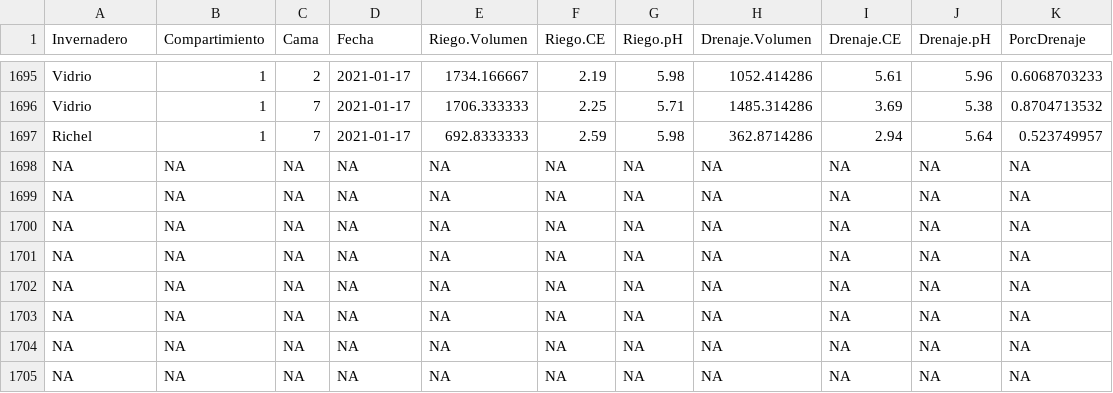
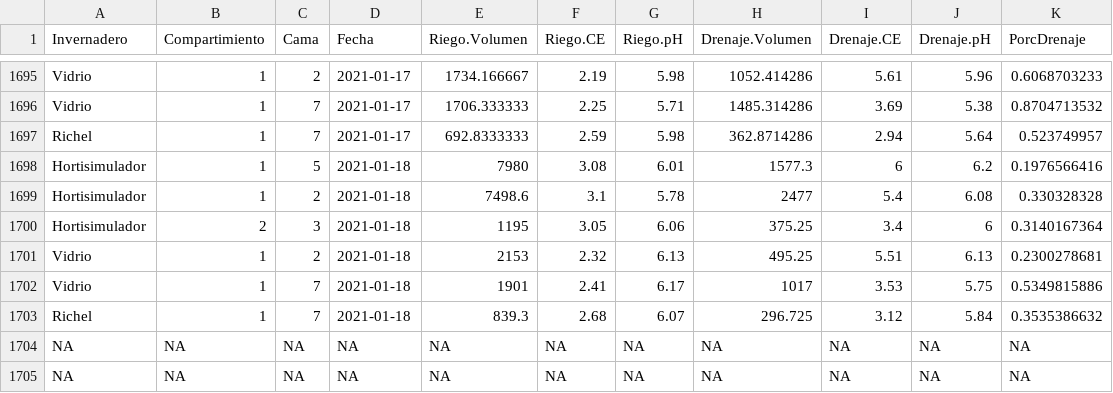
Before and after one commit to crbojaca/CBios, a CSV file: CBiosControlHidroponia.csv, drawn as a sheet; only a part is shown, gaps mark what is left out.

```diff
--- a/CBiosControlHidroponia.csv
+++ b/CBiosControlHidroponia.csv
@@ -1697,8 +1697,8 @@ Vidrio	1	7	2021-01-17	1706.333333	2.25	5.71	1485.314286	3.69	5.38	0.8704713532
 Richel 	1	7	2021-01-17	692.8333333	2.59	5.98	362.8714286	2.94	5.64	0.523749957
-NA	NA	NA	NA	NA	NA	NA	NA	NA	NA	NA
-NA	NA	NA	NA	NA	NA	NA	NA	NA	NA	NA
-NA	NA	NA	NA	NA	NA	NA	NA	NA	NA	NA
-NA	NA	NA	NA	NA	NA	NA	NA	NA	NA	NA
-NA	NA	NA	NA	NA	NA	NA	NA	NA	NA	NA
-NA	NA	NA	NA	NA	NA	NA	NA	NA	NA	NA
+Hortisimulador 	1	5	2021-01-18	7980	3.08	6.01	1577.3	6	6.2	0.1976566416
+Hortisimulador 	1	2	2021-01-18	7498.6	3.1	5.78	2477	5.4	6.08	0.330328328
+Hortisimulador 	2	3	2021-01-18	1195	3.05	6.06	375.25	3.4	6	0.3140167364
+Vidrio	1	2	2021-01-18	2153	2.32	6.13	495.25	5.51	6.13	0.2300278681
+Vidrio	1	7	2021-01-18	1901	2.41	6.17	1017	3.53	5.75	0.5349815886
+Richel 	1	7	2021-01-18	839.3	2.68	6.07	296.725	3.12	5.84	0.3535386632
 NA	NA	NA	NA	NA	NA	NA	NA	NA	NA	NA
```
Also changed, not shown: Ocati1ConsumoGas.csv, Ocati1DiarioCampo.csv, 2 other files.
